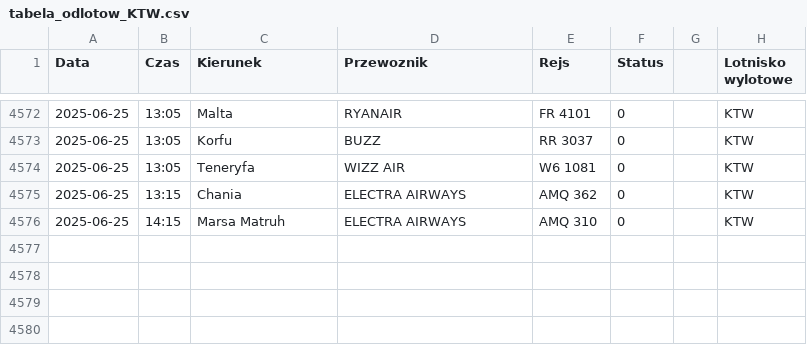
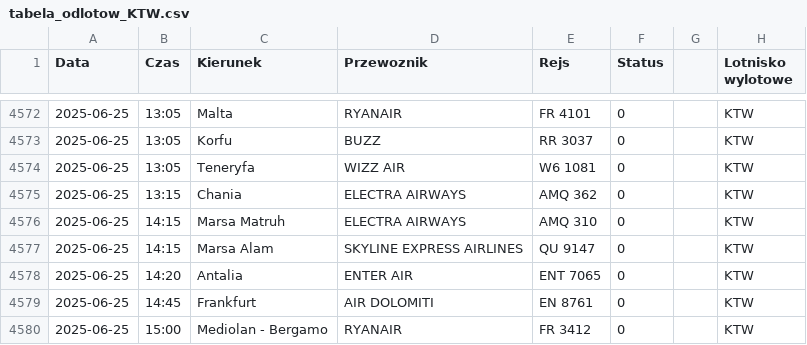
Before and after one commit to dariazielinska/departures-scraper, a CSV file: scraper/scraper_output/tabela_odlotow_KTW.csv, drawn as a sheet; only a part is shown, gaps mark what is left out; the diff names each change by its address in the sheet, - before the commit and + after, or states it on an @@ line.

```diff
--- a/scraper/scraper_output/tabela_odlotow_KTW.csv
+++ b/scraper/scraper_output/tabela_odlotow_KTW.csv
+row 4577: 2025-06-25 | 14:15 | Marsa Alam | SKYLINE EXPRESS AIRLINES | QU 9147 | 0 |  | KTW
+row 4578: 2025-06-25 | 14:20 | Antalia | ENTER AIR | ENT 7065 | 0 |  | KTW
+row 4579: 2025-06-25 | 14:45 | Frankfurt | AIR DOLOMITI | EN 8761 | 0 |  | KTW
+row 4580: 2025-06-25 | 15:00 | Mediolan - Bergamo | RYANAIR | FR 3412 | 0 |  | KTW
```
Also changed, not shown: scraper/scraper_output/tabela_odlotow_GDN.csv, scraper/scraper_output/tabela_odlotow_RZE.csv, 1 other file.
